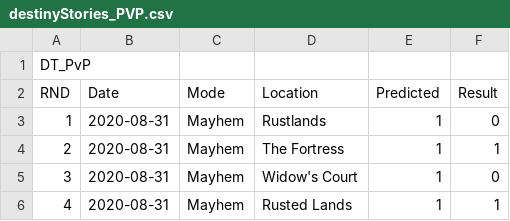
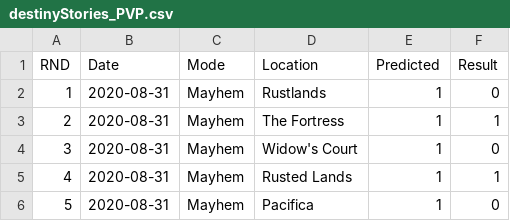
Before and after one commit to iMorpheus/DestinyPvPStories, a CSV file: destinyStories_PVP.csv, drawn as a sheet; only a part is shown; the shorter side is filled out with more unchanged rows; the diff names each change by its address in the sheet, - before the commit and + after, or states it on an @@ line.

Commit message:
Update destinyStories_PVP.csv

```diff
--- a/destinyStories_PVP.csv
+++ b/destinyStories_PVP.csv
-row 1: DT_PvP
```
